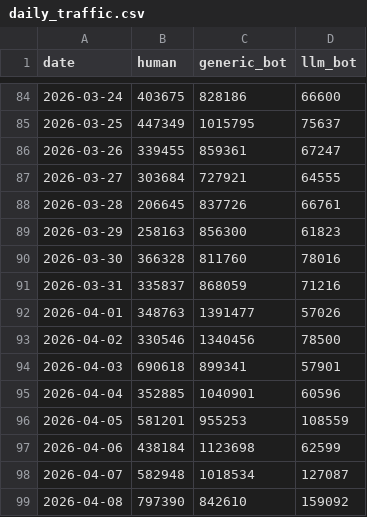
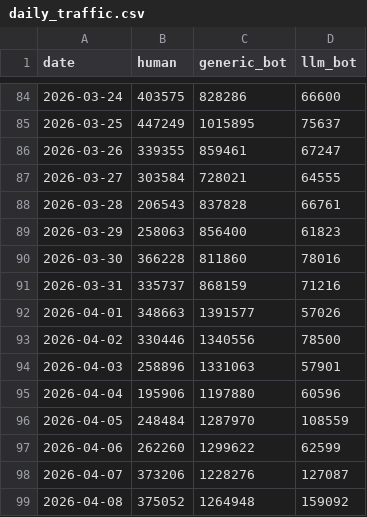
Before and after one commit to arcangelo7/oc-botwatch, a CSV file: output/daily_traffic.csv, drawn as a sheet; only a part is shown, gaps mark what is left out; the diff covers the shown part only.

```diff
--- a/output/daily_traffic.csv
+++ b/output/daily_traffic.csv
@@ -84,16 +84,16 @@ date,human,generic_bot,llm_bot
-2026-03-24,403675,828186,66600
-2026-03-25,447349,1015795,75637
-2026-03-26,339455,859361,67247
-2026-03-27,303684,727921,64555
-2026-03-28,206645,837726,66761
-2026-03-29,258163,856300,61823
-2026-03-30,366328,811760,78016
-2026-03-31,335837,868059,71216
-2026-04-01,348763,1391477,57026
-2026-04-02,330546,1340456,78500
-2026-04-03,690618,899341,57901
-2026-04-04,352885,1040901,60596
-2026-04-05,581201,955253,108559
-2026-04-06,438184,1123698,62599
-2026-04-07,582948,1018534,127087
-2026-04-08,797390,842610,159092
+2026-03-24,403575,828286,66600
+2026-03-25,447249,1015895,75637
+2026-03-26,339355,859461,67247
+2026-03-27,303584,728021,64555
+2026-03-28,206543,837828,66761
+2026-03-29,258063,856400,61823
+2026-03-30,366228,811860,78016
+2026-03-31,335737,868159,71216
+2026-04-01,348663,1391577,57026
+2026-04-02,330446,1340556,78500
+2026-04-03,258896,1331063,57901
+2026-04-04,195906,1197880,60596
+2026-04-05,248484,1287970,108559
+2026-04-06,262260,1299622,62599
+2026-04-07,373206,1228276,127087
+2026-04-08,375052,1264948,159092
```
Also changed, not shown: 89 edited cells elsewhere in this file, 5 other files.
